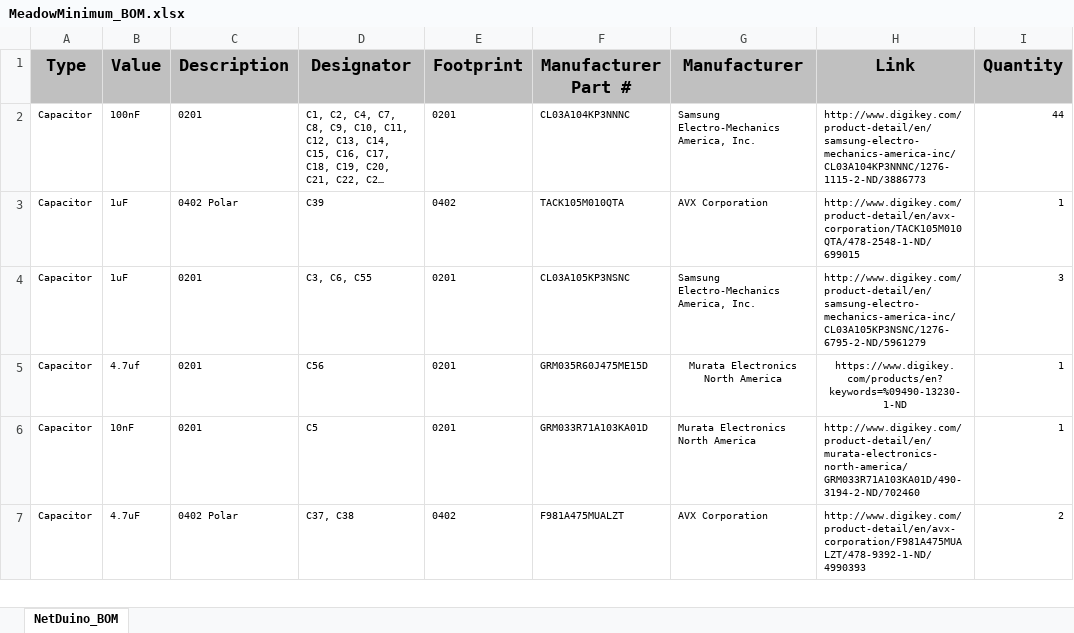
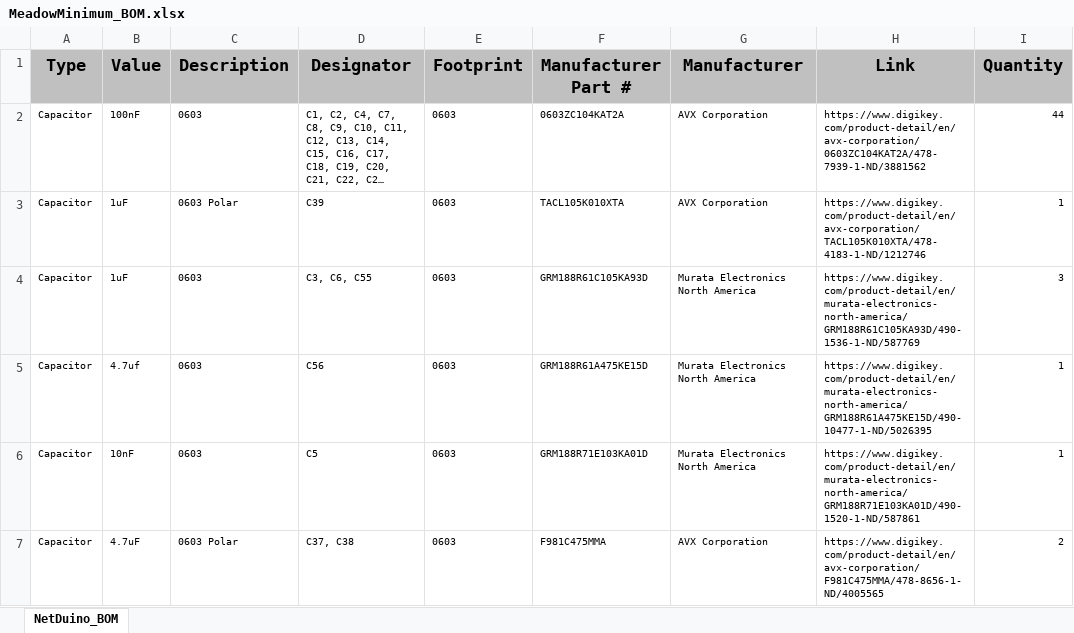
Before and after one commit to WildernessLabs/Meadow-Reference-Designs, an Excel workbook: MinimumMeadow/MeadowMinimum_BOM.xlsx, sheet NetDuino_BOM, drawn as a sheet; only a part is shown; long unchanged cells end in …; values as stored, in another font and other column widths than the file's, no borders; the diff covers the shown part only; the diff names each change by its address in the sheet, - before the commit and + after, or states it on an @@ line.

Commit message:
Footprint Chnages
0603 from 0201

```diff
--- a/MinimumMeadow/MeadowMinimum_BOM.xlsx (sheet NetDuino_BOM)
+++ b/MinimumMeadow/MeadowMinimum_BOM.xlsx (sheet NetDuino_BOM)
-C2 (Description): 0201
+C2 (Description): 0603
-E2 (Footprint): 0201
+E2 (Footprint): 0603
-F2 (Manufacturer Part #): CL03A104KP3NNNC
+F2 (Manufacturer Part #): 0603ZC104KAT2A
-G2 (Manufacturer): Samsung Electro-Mechanics America, Inc.
+G2 (Manufacturer): AVX Corporation
-H2 (Link): http://www.digikey.com/product-detail/en/samsung-electro-mechanics-america-inc/CL03A104KP3NNNC/1276-1115-2-ND/3886773
+H2 (Link): https://www.digikey.com/product-detail/en/avx-corporation/0603ZC104KAT2A/478-7939-1-ND/3881562
-C3 (Description): 0402 Polar
+C3 (Description): 0603 Polar
-E3 (Footprint): 0402
+E3 (Footprint): 0603
-F3 (Manufacturer Part #): TACK105M010QTA
+F3 (Manufacturer Part #): TACL105K010XTA
-H3 (Link): http://www.digikey.com/product-detail/en/avx-corporation/TACK105M010QTA/478-2548-1-ND/699015
+H3 (Link): https://www.digikey.com/product-detail/en/avx-corporation/TACL105K010XTA/478-4183-1-ND/1212746
-C4:C6 (Description): 0201
+C4:C6 (Description): 0603
-E4:E6 (Footprint): 0201
+E4:E6 (Footprint): 0603
-F4 (Manufacturer Part #): CL03A105KP3NSNC
+F4 (Manufacturer Part #): GRM188R61C105KA93D
-G4 (Manufacturer): Samsung Electro-Mechanics America, Inc.
+G4 (Manufacturer): Murata Electronics North America
-H4 (Link): http://www.digikey.com/product-detail/en/samsung-electro-mechanics-america-inc/CL03A105KP3NSNC/1276-6795-2-ND/5961279
+H4 (Link): https://www.digikey.com/product-detail/en/murata-electronics-north-america/GRM188R61C105KA93D/490-1536-1-ND/587769
-F5 (Manufacturer Part #): GRM035R60J475ME15D
+F5 (Manufacturer Part #): GRM188R61A475KE15D
-G5:H5 alignment: center
+G5:H5 alignment: left
-H5 (Link): https://www.digikey.com/products/en?keywords=%09490-13230-1-ND
+H5 (Link): https://www.digikey.com/product-detail/en/murata-electronics-north-america/GRM188R61A475KE15D/490-10477-1-ND/5026395
-F6 (Manufacturer Part #): GRM033R71A103KA01D
+F6 (Manufacturer Part #): GRM188R71E103KA01D
-H6 (Link): http://www.digikey.com/product-detail/en/murata-electronics-north-america/GRM033R71A103KA01D/490-3194-2-ND/702460
+H6 (Link): https://www.digikey.com/product-detail/en/murata-electronics-north-america/GRM188R71E103KA01D/490-1520-1-ND/587861
-C7 (Description): 0402 Polar
+C7 (Description): 0603 Polar
-E7 (Footprint): 0402
+E7 (Footprint): 0603
-F7 (Manufacturer Part #): F981A475MUALZT
+F7 (Manufacturer Part #): F981C475MMA
-H7 (Link): http://www.digikey.com/product-detail/en/avx-corporation/F981A475MUALZT/478-9392-1-ND/4990393
+H7 (Link): https://www.digikey.com/product-detail/en/avx-corporation/F981C475MMA/478-8656-1-ND/4005565
```
Also changed, not shown: 57 edited cells elsewhere in this sheet.
